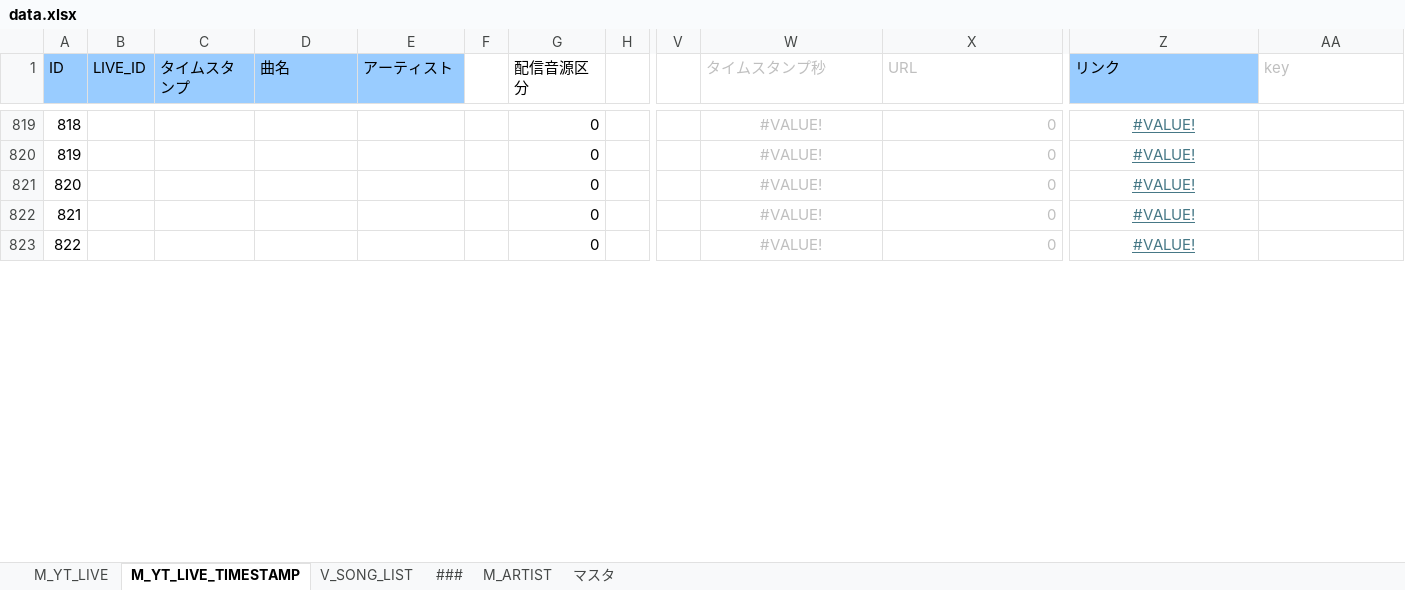
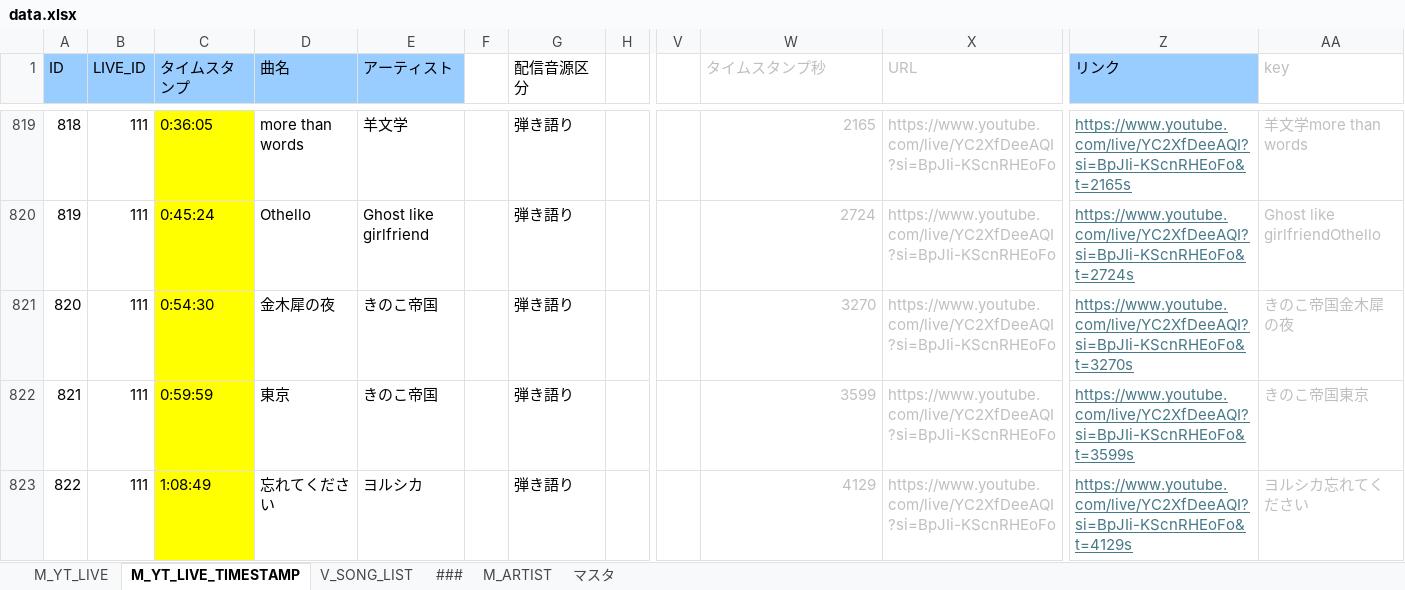
Before and after one commit to kajuen-kajuen/shinoutatime-streamlit, an Excel workbook: data/data.xlsx, sheet M_YT_LIVE_TIMESTAMP, drawn as a sheet; only a part is shown, gaps mark what is left out; values as stored, in another font and other column widths than the file's, no borders; the diff covers the shown part only; the diff names each change by its address in the sheet, - before the commit and + after, or states it on an @@ line.

```diff
--- a/data/data.xlsx (sheet M_YT_LIVE_TIMESTAMP)
+++ b/data/data.xlsx (sheet M_YT_LIVE_TIMESTAMP)
-B819:B823 (LIVE_ID): (empty)
+B819:B823 (LIVE_ID): 111
-C819:C823 fill: none
+C819:C823 fill: #FFFF00
-C819 (タイムスタンプ): (empty)
+C819 (タイムスタンプ): 0:36:05
-D819 (曲名): (empty)
+D819 (曲名): more than words
-E819 (アーティスト): (empty)
+E819 (アーティスト): 羊文学
-G819:G823 (配信音源区分): 0
+G819:G823 (配信音源区分): 弾き語り
-W819:W823 alignment: center
+W819:W823 alignment: right
-W819 (タイムスタンプ秒): #VALUE!
+W819 (タイムスタンプ秒): 2165
-X819:X823 (URL): 0
+X819:X823 (URL): https://www.youtube.com/live/YC2XfDeeAQI?si=BpJIi-KScnRHEoFo
-Z819:Z823 alignment: center
+Z819:Z823 alignment: left
-Z819 (リンク): #VALUE!
+Z819 (リンク): https://www.youtube.com/live/YC2XfDeeAQI?si=BpJIi-KScnRHEoFo&t=2165s
-AA819 (key): (empty)
+AA819 (key): 羊文学more than words
-C820 (タイムスタンプ): (empty)
+C820 (タイムスタンプ): 0:45:24
-D820 (曲名): (empty)
+D820 (曲名): Othello
-E820 (アーティスト): (empty)
+E820 (アーティスト): Ghost like girlfriend
-W820 (タイムスタンプ秒): #VALUE!
+W820 (タイムスタンプ秒): 2724
-Z820 (リンク): #VALUE!
+Z820 (リンク): https://www.youtube.com/live/YC2XfDeeAQI?si=BpJIi-KScnRHEoFo&t=2724s
-AA820 (key): (empty)
+AA820 (key): Ghost like girlfriendOthello
-C821 (タイムスタンプ): (empty)
+C821 (タイムスタンプ): 0:54:30
-D821 (曲名): (empty)
+D821 (曲名): 金木犀の夜
-E821:E822 (アーティスト): (empty)
+E821:E822 (アーティスト): きのこ帝国
-W821 (タイムスタンプ秒): #VALUE!
+W821 (タイムスタンプ秒): 3270
-Z821 (リンク): #VALUE!
+Z821 (リンク): https://www.youtube.com/live/YC2XfDeeAQI?si=BpJIi-KScnRHEoFo&t=3270s
-AA821 (key): (empty)
+AA821 (key): きのこ帝国金木犀の夜
-C822 (タイムスタンプ): (empty)
+C822 (タイムスタンプ): 0:59:59
-D822 (曲名): (empty)
+D822 (曲名): 東京
-W822 (タイムスタンプ秒): #VALUE!
+W822 (タイムスタンプ秒): 3599
-Z822 (リンク): #VALUE!
+Z822 (リンク): https://www.youtube.com/live/YC2XfDeeAQI?si=BpJIi-KScnRHEoFo&t=3599s
-AA822 (key): (empty)
+AA822 (key): きのこ帝国東京
-C823 (タイムスタンプ): (empty)
+C823 (タイムスタンプ): 1:08:49
-D823 (曲名): (empty)
+D823 (曲名): 忘れてください
-E823 (アーティスト): (empty)
+E823 (アーティスト): ヨルシカ
-W823 (タイムスタンプ秒): #VALUE!
+W823 (タイムスタンプ秒): 4129
-Z823 (リンク): #VALUE!
+Z823 (リンク): https://www.youtube.com/live/YC2XfDeeAQI?si=BpJIi-KScnRHEoFo&t=4129s
-AA823 (key): (empty)
+AA823 (key): ヨルシカ忘れてください
```
Also changed, not shown: 81 edited cells and cell formats elsewhere in this sheet, sheet V_SONG_LIST, sheet M_YT_LIVE, formulas that keep their value, 2 other files.
